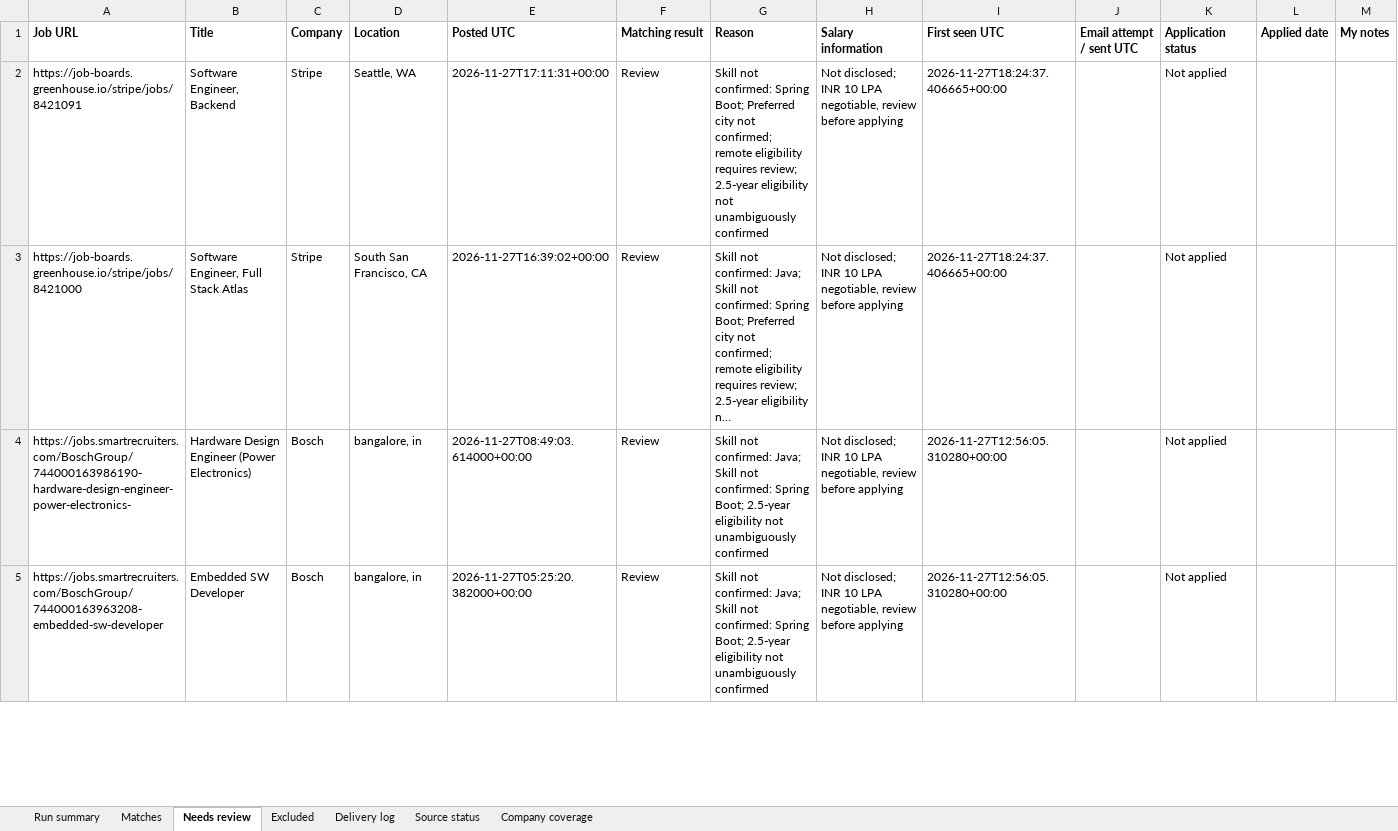
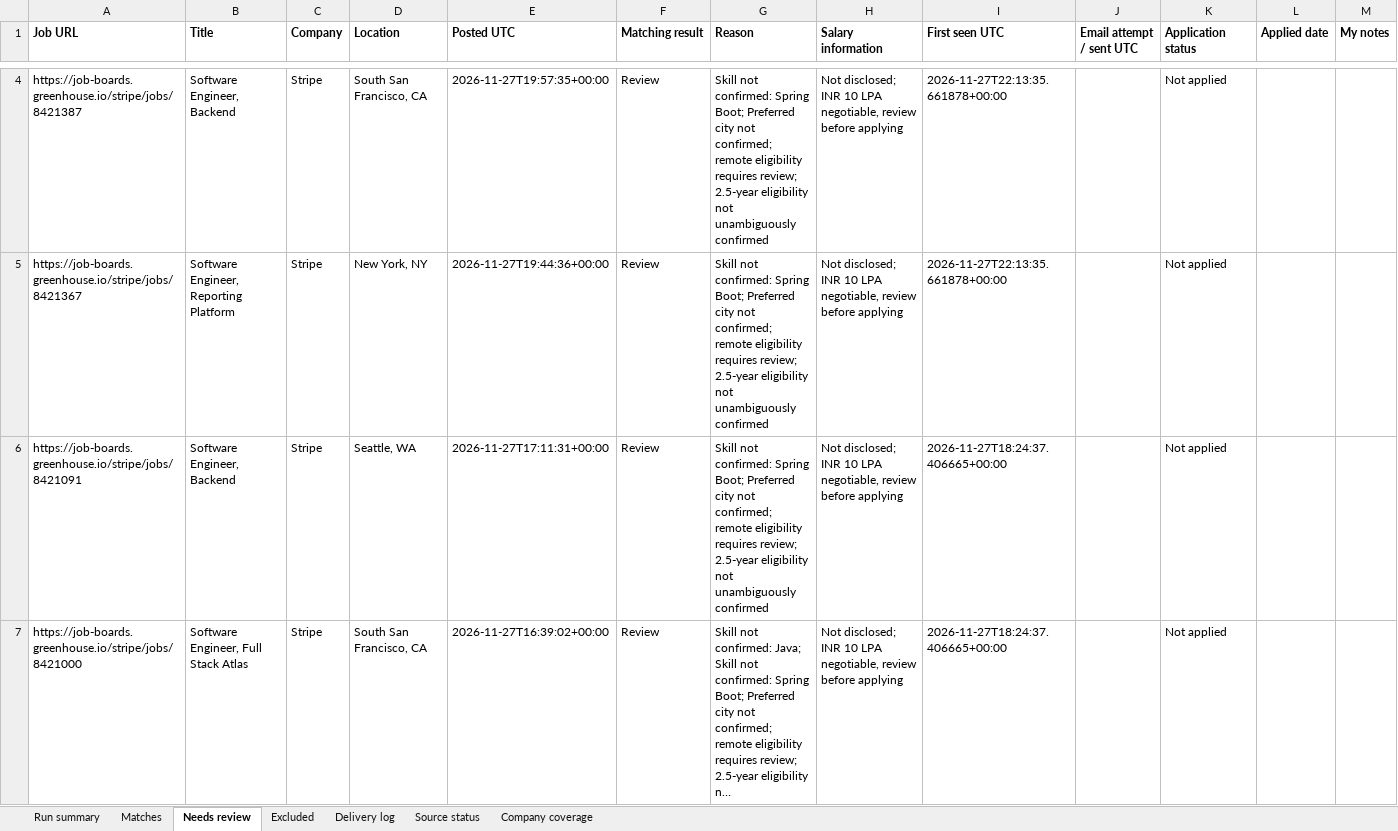
Before and after one commit to Sundharanandh/NAUKRI, an Excel workbook: Job_Tracker.xlsx, sheet Needs review, drawn as a sheet; only a part is shown, gaps mark what is left out; the shorter side is filled out with more unchanged rows; long unchanged cells end in …; values as stored, in another font and other column widths than the file's, no borders; the diff covers the shown part only; the diff names each change by its address in the sheet, - before the commit and + after, or states it on an @@ line.

```diff
--- a/Job_Tracker.xlsx (sheet Needs review)
+++ b/Job_Tracker.xlsx (sheet Needs review)
+row 4: https://job-boards.greenhouse.io/stripe/jobs/8421387 | Software Engineer, Backend | Stripe | South San Francisco, CA | 2026-11-27T19:57:35+00:00 | Review | Skill not confirmed: Spring Boot; Preferred city not confirmed; remote eligibility requires review; 2.5-year eligibility not unambiguously confirmed | Not disclosed; INR 10 LPA negotiable, review before applying | 2026-11-27T22:13:35.661878+00:00 |  | Not applied
+row 5: https://job-boards.greenhouse.io/stripe/jobs/8421367 | Software Engineer, Reporting Platform | Stripe | New York, NY | 2026-11-27T19:44:36+00:00 | Review | Skill not confirmed: Spring Boot; Preferred city not confirmed; remote eligibility requires review; 2.5-year eligibility not unambiguously confirmed | Not disclosed; INR 10 LPA negotiable, review before applying | 2026-11-27T22:13:35.661878+00:00 |  | Not applied
```
Also changed, not shown: 2 added rows and 4 removed rows elsewhere in this sheet, sheet Excluded, sheet Run summary, sheet Delivery log, sheet Source status, 2 other files.
